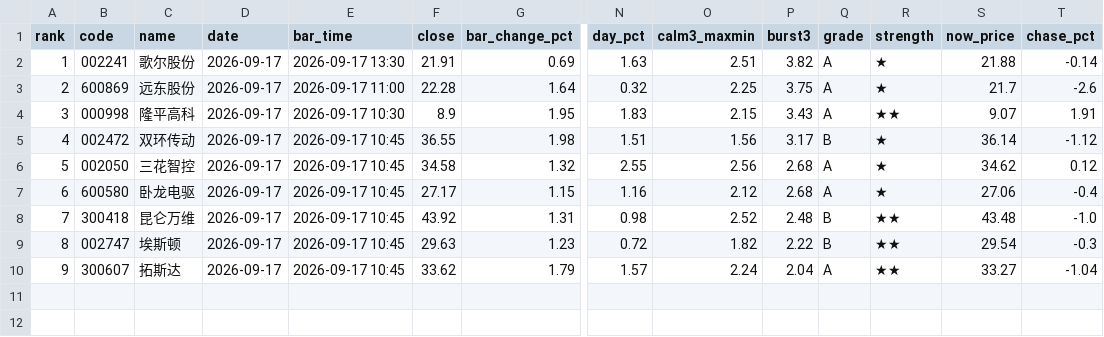
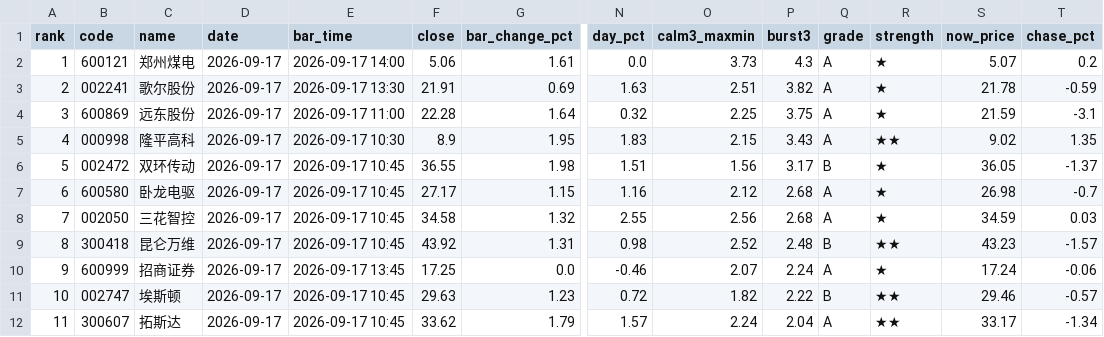
Before and after one commit to leonmai/pushme, a CSV file: results_live/signals_2026-09-17.csv, drawn as a sheet; only a part is shown, gaps mark what is left out; removed rows and columns are numbered as before the commit, all else as after; rows hold the shown columns only; the diff names each change by its address in the sheet, - before the commit and + after, or states it on an @@ line.

```diff
--- a/results_live/signals_2026-09-17.csv
+++ b/results_live/signals_2026-09-17.csv
+row 2: 1 | 600121 | 郑州煤电 | 2026-09-17 | 2026-09-17 14:00 | 5.06 | 1.61 | 0.0 | 3.73 | 4.3 | A | ★ | 5.07 | 0.2
@@ column A (rank) renumbered from row 3 down @@
-S3 (now_price): 21.88
+S3 (now_price): 21.78
-T3 (chase_pct): -0.14
+T3 (chase_pct): -0.59
-S4 (now_price): 21.7
+S4 (now_price): 21.59
-T4 (chase_pct): -2.6
+T4 (chase_pct): -3.1
-S5 (now_price): 9.07
+S5 (now_price): 9.02
-T5 (chase_pct): 1.91
+T5 (chase_pct): 1.35
-S6 (now_price): 36.14
+S6 (now_price): 36.05
-T6 (chase_pct): -1.12
+T6 (chase_pct): -1.37
-row 6: 5 | 002050 | 三花智控 | 2026-09-17 | 2026-09-17 10:45 | 34.58 | 1.32 | 2.55 | 2.56 | 2.68 | A | ★ | 34.62 | 0.12
-S7 (now_price): 27.06
+S7 (now_price): 26.98
-T7 (chase_pct): -0.4
+T7 (chase_pct): -0.7
+row 8: 7 | 002050 | 三花智控 | 2026-09-17 | 2026-09-17 10:45 | 34.58 | 1.32 | 2.55 | 2.56 | 2.68 | A | ★ | 34.59 | 0.03
-S9 (now_price): 43.48
+S9 (now_price): 43.23
-T9 (chase_pct): -1.0
+T9 (chase_pct): -1.57
+row 10: 9 | 600999 | 招商证券 | 2026-09-17 | 2026-09-17 13:45 | 17.25 | 0.0 | -0.46 | 2.07 | 2.24 | A | ★ | 17.24 | -0.06
-S11 (now_price): 29.54
+S11 (now_price): 29.46
-T11 (chase_pct): -0.3
+T11 (chase_pct): -0.57
-S12 (now_price): 33.27
+S12 (now_price): 33.17
-T12 (chase_pct): -1.04
+T12 (chase_pct): -1.34
```
Also changed, not shown: results_live/top5_2026-09-17.csv, 2 other files.
